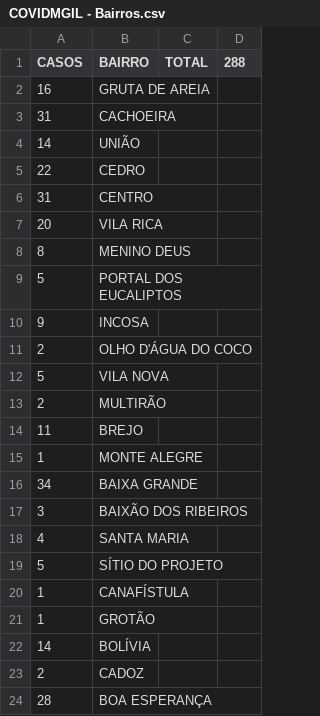
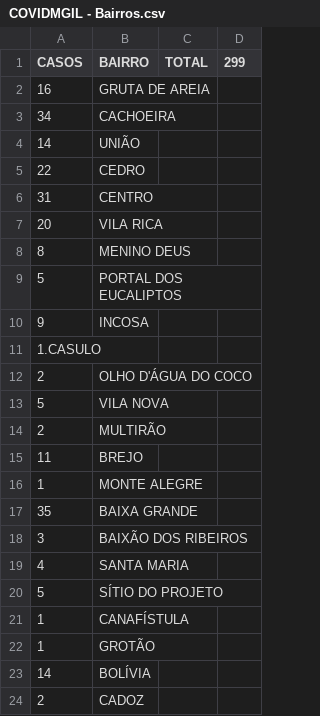
Before and after one commit to webalysson/covidmgil, a CSV file: dados/COVIDMGIL - Bairros.csv, drawn as a sheet; only a part is shown; the shorter side is filled out with more unchanged rows.

Commit message:
Dados atualizados 04/08

```diff
--- a/dados/COVIDMGIL - Bairros.csv
+++ b/dados/COVIDMGIL - Bairros.csv
@@ -1,4 +1,4 @@
-CASOS,BAIRRO,TOTAL,288
+CASOS,BAIRRO,TOTAL,299
 16,GRUTA DE AREIA,,
-31,CACHOEIRA,,
+34,CACHOEIRA,,
 14,UNIÃO,,
@@ -10,2 +10,3 @@ CASOS,BAIRRO,TOTAL,288
 9,INCOSA,,
+1.CASULO,,
 2,OLHO D'ÁGUA DO COCO,,
@@ -15,3 +16,3 @@ CASOS,BAIRRO,TOTAL,288
 1,MONTE ALEGRE,,
-34,BAIXA GRANDE,,
+35,BAIXA GRANDE,,
 3,BAIXÃO DOS RIBEIROS,,
```
